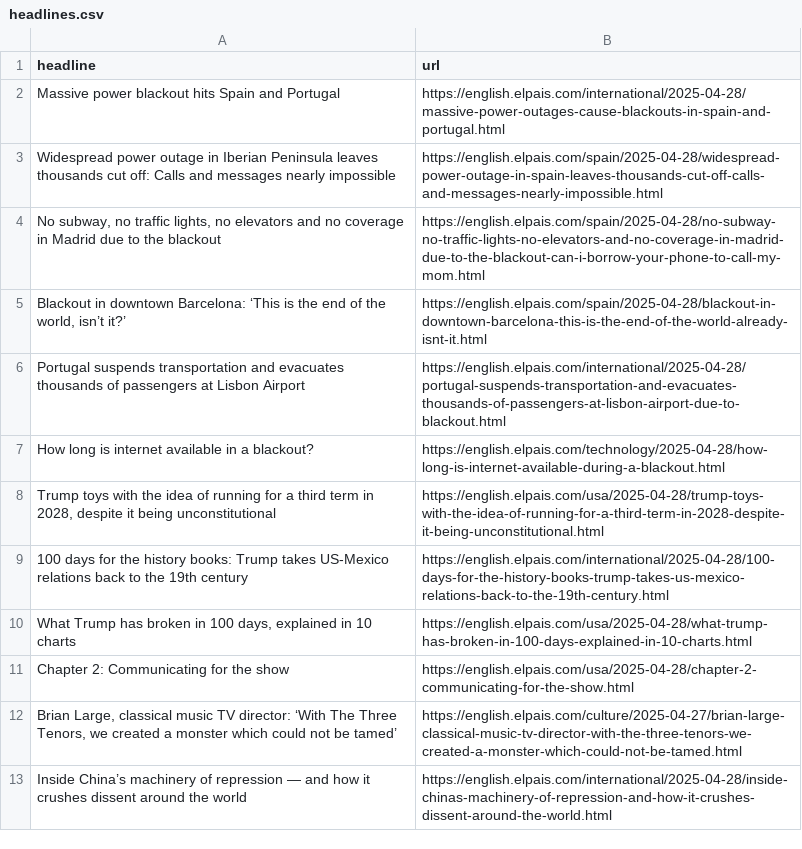
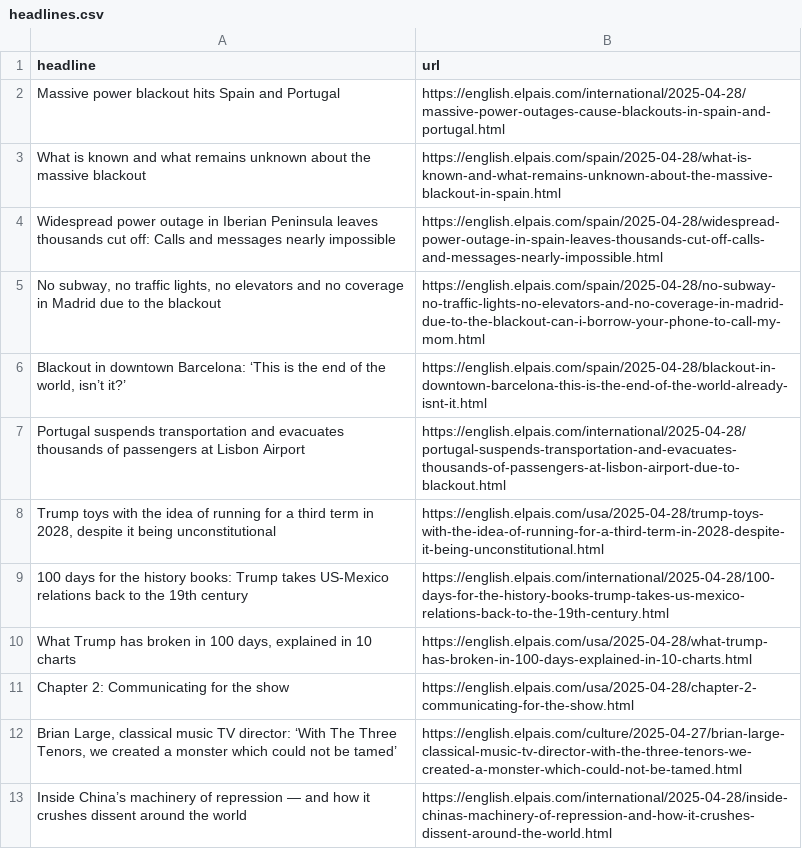
Before and after one commit to masashiijichi/el-pais-autoscraper, a CSV file: headlines.csv, drawn as a sheet; only a part is shown; removed rows and columns are numbered as before the commit, all else as after; the diff names each change by its address in the sheet, - before the commit and + after, or states it on an @@ line.

```diff
--- a/headlines.csv
+++ b/headlines.csv
+row 3: What is known and what remains unknown about the massive blackout | https://english.elpais.com/spain/2025-04-28/what-is-known-and-what-remains-unknown-about-the-massive-blackout-in-spain.html
-row 7: How long is internet available in a blackout? | https://english.elpais.com/technology/2025-04-28/how-long-is-internet-available-during-a-blackout.html
```
